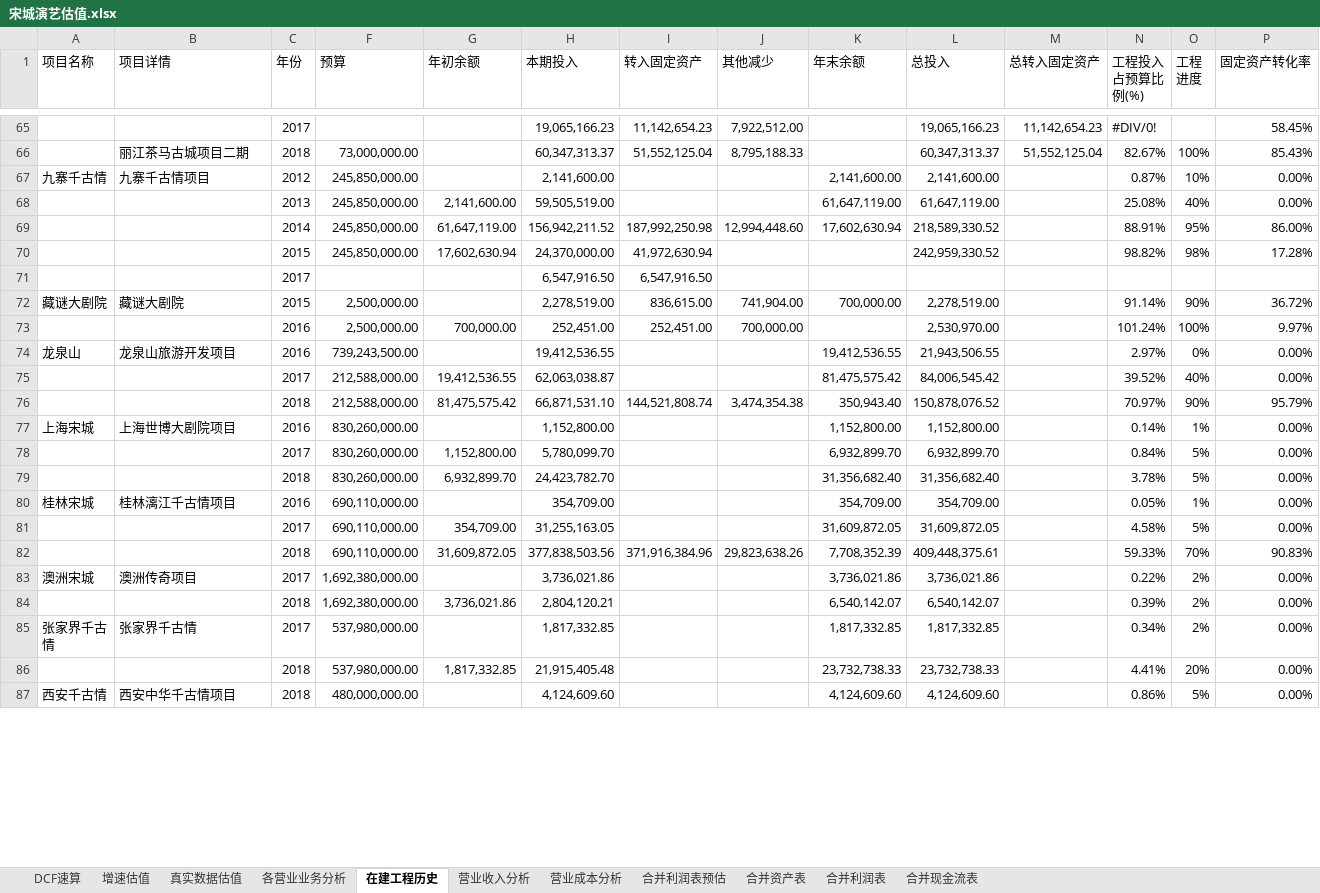
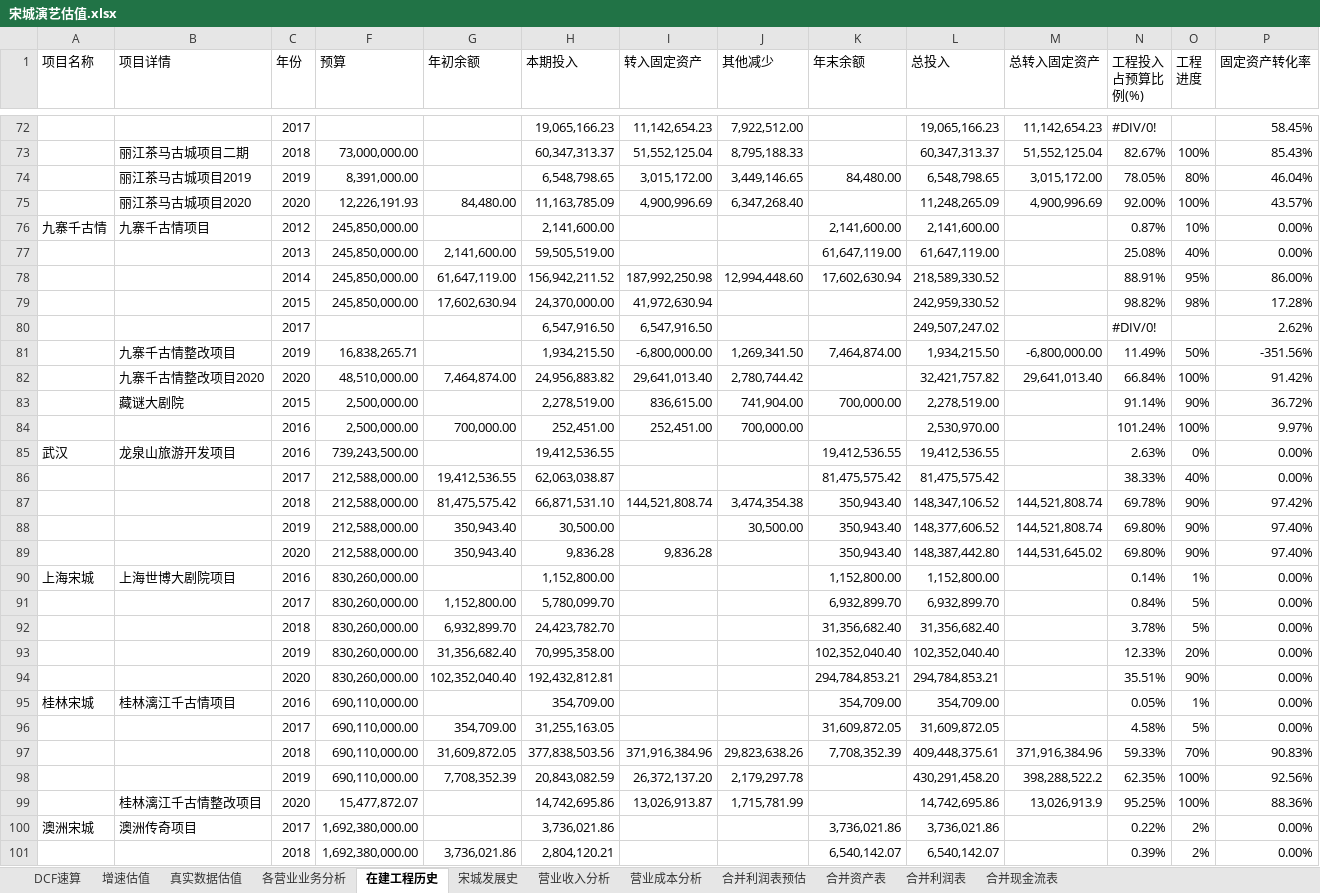
Before and after one commit to bivana/stock_learn, an Excel workbook: 300144_宋城演艺/宋城演艺估值.xlsx, sheet 在建工程历史, drawn as a sheet; only a part is shown, gaps mark what is left out; the shorter side is filled out with more unchanged rows; values as stored, in another font and other column widths than the file's, no cell formats; addresses are those after the commit; the diff covers the shown part only; the diff names each change by its address in the sheet, - before the commit and + after, or states it on an @@ line.

```diff
--- a/300144_宋城演艺/宋城演艺估值.xlsx (sheet 在建工程历史)
+++ b/300144_宋城演艺/宋城演艺估值.xlsx (sheet 在建工程历史)
+sheet tab: 宋城发展史
+row 74:  | 丽江茶马古城项目2019 | 2019 | 8,391,000.00 |  | 6,548,798.65 | 3,015,172.00 | 3,449,146.65 | 84,480.00 | 6,548,798.65 | 3,015,172.00 | 78.05% | 80% | 46.04%
+row 75:  | 丽江茶马古城项目2020 | 2020 | 12,226,191.93 | 84,480.00 | 11,163,785.09 | 4,900,996.69 | 6,347,268.40 |  | 11,248,265.09 | 4,900,996.69 | 92.00% | 100% | 43.57%
-L80 (总投入): (empty)
+L80 (总投入): 249,507,247.02
-N80 (工程投入 占预算比 例(%)): (empty)
+N80 (工程投入 占预算比 例(%)): #DIV/0!
-P80 (固定资产转化率): (empty)
+P80 (固定资产转化率): 2.62%
+row 81:  | 九寨千古情整改项目 | 2019 | 16,838,265.71 |  | 1,934,215.50 | -6,800,000.00 | 1,269,341.50 | 7,464,874.00 | 1,934,215.50 | -6,800,000.00 | 11.49% | 50% | -351.56%
+row 82:  | 九寨千古情整改项目2020 | 2020 | 48,510,000.00 | 7,464,874.00 | 24,956,883.82 | 29,641,013.40 | 2,780,744.42 |  | 32,421,757.82 | 29,641,013.40 | 66.84% | 100% | 91.42%
-A83 (项目名称): 藏谜大剧院
+A83 (项目名称): (empty)
-A85 (项目名称): 龙泉山
+A85 (项目名称): 武汉
-L85 (总投入): 21,943,506.55
+L85 (总投入): 19,412,536.55
-N85 (工程投入 占预算比 例(%)): 2.97%
+N85 (工程投入 占预算比 例(%)): 2.63%
-L86 (总投入): 84,006,545.42
+L86 (总投入): 81,475,575.42
-N86 (工程投入 占预算比 例(%)): 39.52%
+N86 (工程投入 占预算比 例(%)): 38.33%
-L87 (总投入): 150,878,076.52
+L87 (总投入): 148,347,106.52
-M87 (总转入固定资产): (empty)
+M87 (总转入固定资产): 144,521,808.74
-N87 (工程投入 占预算比 例(%)): 70.97%
+N87 (工程投入 占预算比 例(%)): 69.78%
-P87 (固定资产转化率): 95.79%
+P87 (固定资产转化率): 97.42%
+row 88:  |  | 2019 | 212,588,000.00 | 350,943.40 | 30,500.00 |  | 30,500.00 | 350,943.40 | 148,377,606.52 | 144,521,808.74 | 69.80% | 90% | 97.40%
+row 89:  |  | 2020 | 212,588,000.00 | 350,943.40 | 9,836.28 | 9,836.28 |  | 350,943.40 | 148,387,442.80 | 144,531,645.02 | 69.80% | 90% | 97.40%
+row 93:  |  | 2019 | 830,260,000.00 | 31,356,682.40 | 70,995,358.00 |  |  | 102,352,040.40 | 102,352,040.40 |  | 12.33% | 20% | 0.00%
+row 94:  |  | 2020 | 830,260,000.00 | 102,352,040.40 | 192,432,812.81 |  |  | 294,784,853.21 | 294,784,853.21 |  | 35.51% | 90% | 0.00%
-M97 (总转入固定资产): (empty)
+M97 (总转入固定资产): 371,916,384.96
+row 98:  |  | 2019 | 690,110,000.00 | 7,708,352.39 | 20,843,082.59 | 26,372,137.20 | 2,179,297.78 |  | 430,291,458.20 | 398,288,522.2 | 62.35% | 100% | 92.56%
+row 99:  | 桂林漓江千古情整改项目 | 2020 | 15,477,872.07 |  | 14,742,695.86 | 13,026,913.87 | 1,715,781.99 |  | 14,742,695.86 | 13,026,913.9 | 95.25% | 100% | 88.36%
```
Also changed, not shown: 20 added rows, 3 removed rows and 2 edited cells elsewhere in this sheet, sheet 各营业业务分析, sheet 真实数据估值, cell formats, formulas that keep their value, 24 other files.
